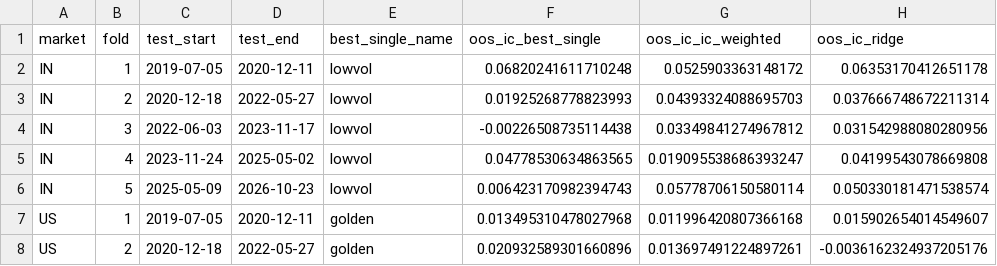
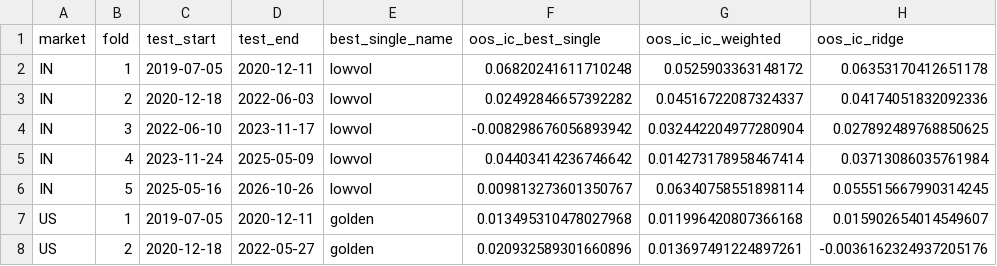
Before and after one commit to herrrickshaw/global-market-scanners, a CSV file: reports/signal_research/walk_forward_10d.csv, drawn as a sheet; only a part is shown; the diff covers the shown part only.

```diff
--- a/reports/signal_research/walk_forward_10d.csv
+++ b/reports/signal_research/walk_forward_10d.csv
@@ -2,6 +2,6 @@ market,fold,test_start,test_end,best_single_name,oos_ic_best_single,oos_ic_ic_we
 IN,1,2019-07-05,2020-12-11,lowvol,0.06820241611710248,0.0525903363148172,0.06353170412651178
-IN,2,2020-12-18,2022-05-27,lowvol,0.01925268778823993,0.04393324088695703,0.037666748672211314
-IN,3,2022-06-03,2023-11-17,lowvol,-0.00226508735114438,0.03349841274967812,0.031542988080280956
-IN,4,2023-11-24,2025-05-02,lowvol,0.04778530634863565,0.019095538686393247,0.04199543078669808
-IN,5,2025-05-09,2026-10-23,lowvol,0.006423170982394743,0.05778706150580114,0.050330181471538574
+IN,2,2020-12-18,2022-06-03,lowvol,0.02492846657392282,0.04516722087324337,0.04174051832092336
+IN,3,2022-06-10,2023-11-17,lowvol,-0.008298676056893942,0.032442204977280904,0.027892489768850625
+IN,4,2023-11-24,2025-05-09,lowvol,0.04403414236746642,0.014273178958467414,0.03713086035761984
+IN,5,2025-05-16,2026-10-26,lowvol,0.009813273601350767,0.06340758551898114,0.055515667990314245
 US,1,2019-07-05,2020-12-11,golden,0.013495310478027968,0.011996420807366168,0.015902654014549607
```
Also changed, not shown: 17 edited cells elsewhere in this file, reports/signal_research/fama_macbeth_10d.csv, reports/signal_research/ic_table.csv, 12 other files.
